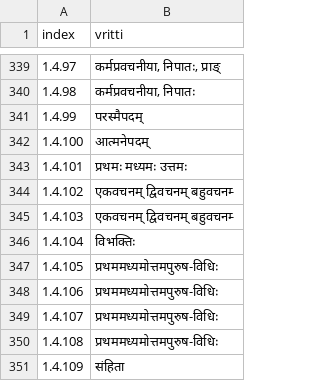
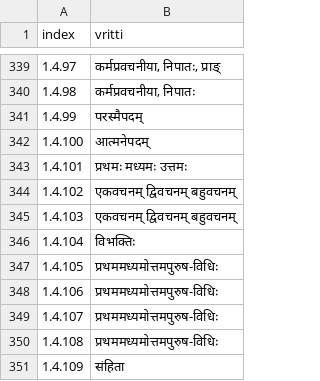
Before and after one commit to ashtadhyayi/data_curation, a TSV file: ashtadhyayi_data/reader/vritti_tsv/data/topic.tsv, drawn as a sheet; only a part is shown, gaps mark what is left out.

Commit message:
CU

```diff
--- a/ashtadhyayi_data/reader/vritti_tsv/data/topic.tsv
+++ b/ashtadhyayi_data/reader/vritti_tsv/data/topic.tsv
@@ -343,4 +343,4 @@ index	vritti
 1.4.101	प्रथमः मध्यमः उत्तमः
-1.4.102	एकवचनम्‌ द्विवचनम्‌ बहुवचनम्‍
-1.4.103	एकवचनम्‌ द्विवचनम्‌ बहुवचनम्‍
+1.4.102	एकवचनम्‌ द्विवचनम्‌ बहुवचनम्
+1.4.103	एकवचनम्‌ द्विवचनम्‌ बहुवचनम्
 1.4.104	विभक्तिः
```
